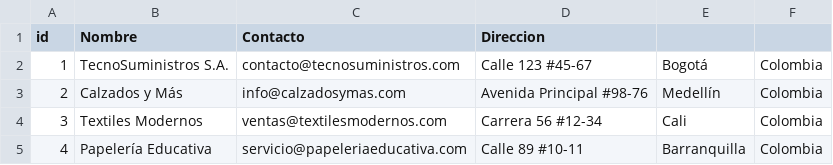
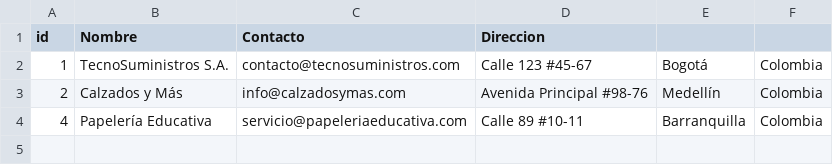
Before and after one commit to glopro122/Laboratorio-1-ED, a CSV file: proveedores.csv, drawn as a sheet; the diff names each change by its address in the sheet, - before the commit and + after, or states it on an @@ line.

Commit message:
Agregando proveedores

```diff
--- a/proveedores.csv
+++ b/proveedores.csv
-row 4: 3 | Textiles Modernos | ventas@textilesmodernos.com | Carrera 56 #12-34 | Cali | Colombia
```
Also changed, not shown: 2 other files.
